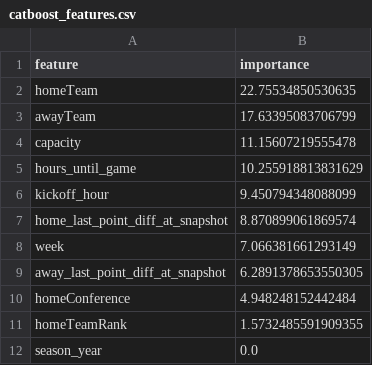
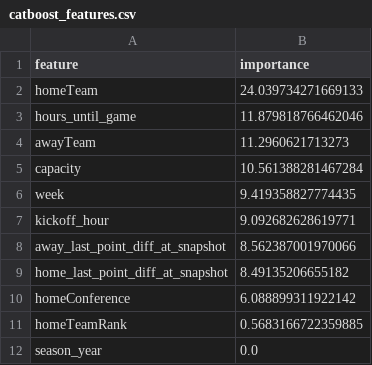
Before and after one commit to rsims55/football-ticket-tracker, a CSV file: reports/catboost_features.csv, drawn as a sheet.

```diff
--- a/reports/catboost_features.csv
+++ b/reports/catboost_features.csv
@@ -1,12 +1,12 @@
 feature,importance
-homeTeam,22.75534850530635
-awayTeam,17.63395083706799
-capacity,11.15607219555478
-hours_until_game,10.255918813831629
-kickoff_hour,9.450794348088099
-home_last_point_diff_at_snapshot,8.870899061869574
-week,7.066381661293149
-away_last_point_diff_at_snapshot,6.2891378653550305
-homeConference,4.948248152442484
-homeTeamRank,1.5732485591909355
+homeTeam,24.039734271669133
+hours_until_game,11.879818766462046
+awayTeam,11.2960621713273
+capacity,10.561388281467284
+week,9.419358827774435
+kickoff_hour,9.092682628619771
+away_last_point_diff_at_snapshot,8.562387001970066
+home_last_point_diff_at_snapshot,8.49135206655182
+homeConference,6.088899311922142
+homeTeamRank,0.5683166722359885
 season_year,0.0
```
Also changed, not shown: reports/catboost_report_2026.csv, 9 other files.
